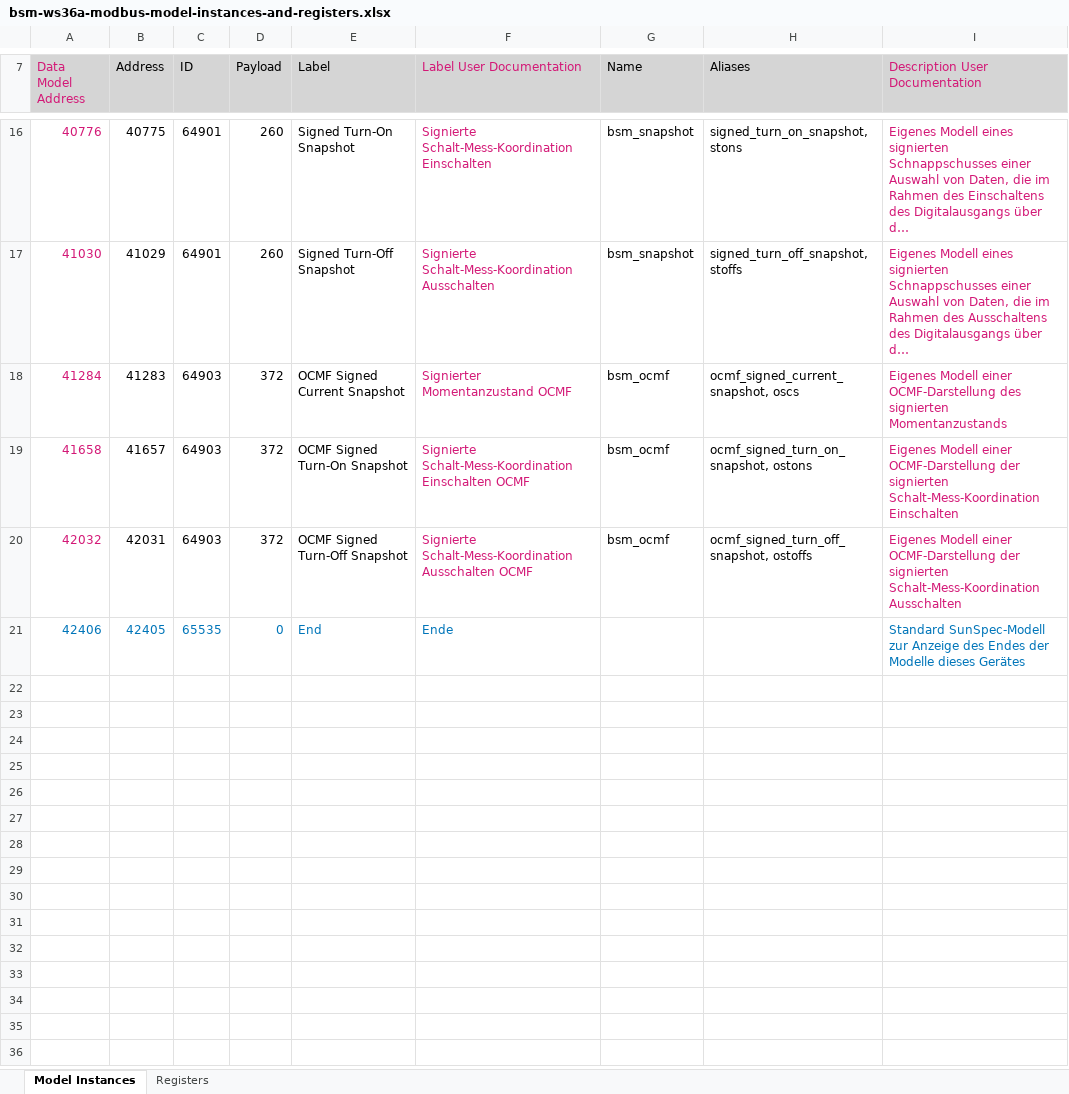
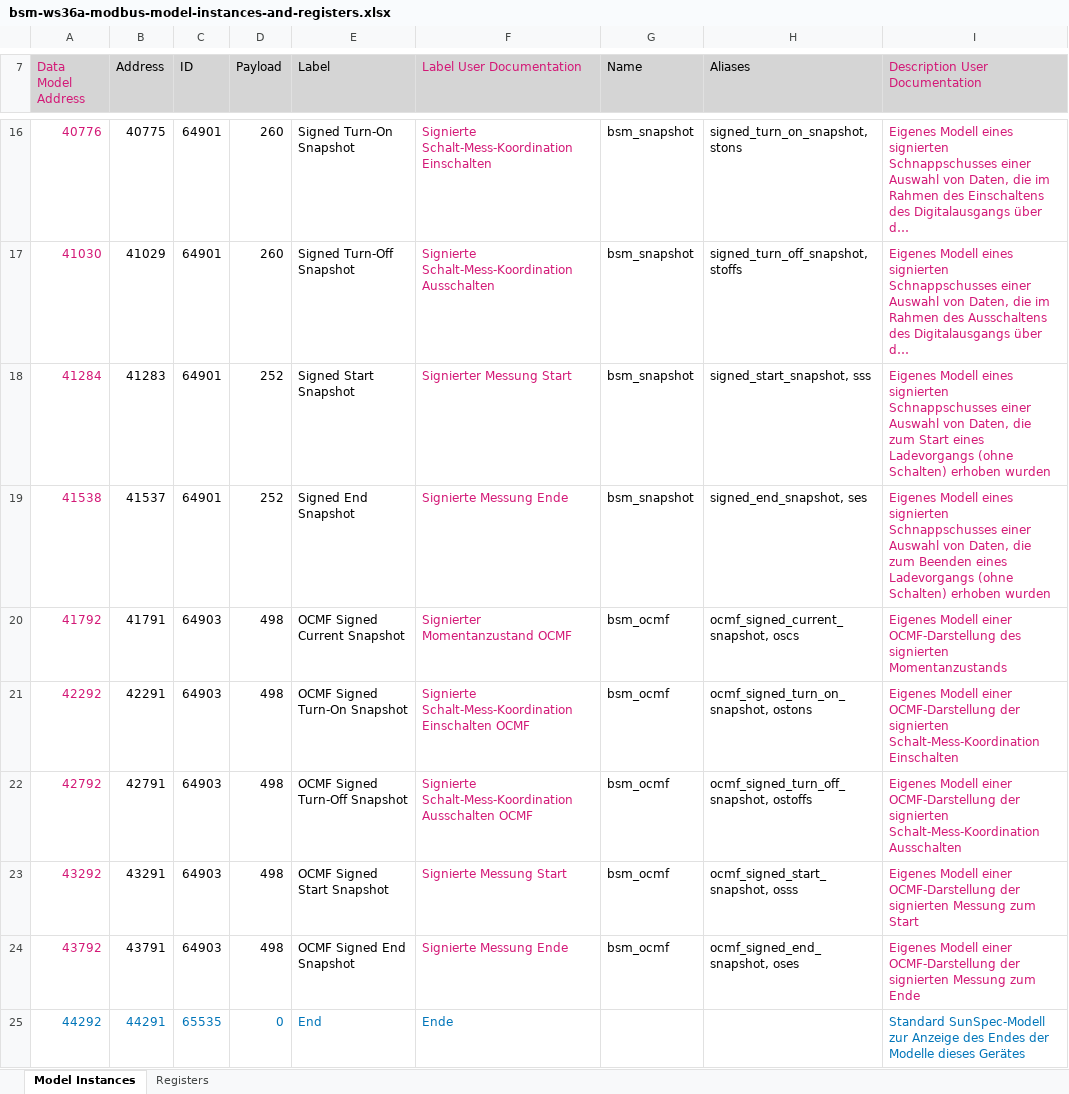
Before and after one commit to chargeITmobility/bsm-python, an Excel workbook: doc/modbus/bsm-ws36a-modbus-model-instances-and-registers.xlsx, sheet Model Instances, drawn as a sheet; only a part is shown, gaps mark what is left out; long unchanged cells end in …; values as stored, in another font and other column widths than the file's, no borders; addresses are those after the commit; the diff names each change by its address in the sheet, - before the commit and + after, or states it on an @@ line.

Commit message:
Update Modbus docs for non-switching snapshots

```diff
--- a/doc/modbus/bsm-ws36a-modbus-model-instances-and-registers.xlsx (sheet Model Instances)
+++ b/doc/modbus/bsm-ws36a-modbus-model-instances-and-registers.xlsx (sheet Model Instances)
-C18 (ID): 64903
+C18 (ID): 64901
-D18 (Payload): 372
+D18 (Payload): 252
-E18 (Label): OCMF Signed Current Snapshot
+E18 (Label): Signed Start Snapshot
-F18 (Label User Documentation): Signierter Momentanzustand OCMF
+F18 (Label User Documentation): Signierter Messung Start
-G18 (Name): bsm_ocmf
+G18 (Name): bsm_snapshot
-H18 (Aliases): ocmf_signed_current_snapshot, oscs
+H18 (Aliases): signed_start_snapshot, sss
-I18 (Description User Documentation): Eigenes Modell einer OCMF-Darstellung des signierten Momentanzustands
+I18 (Description User Documentation): Eigenes Modell eines signierten Schnappschusses einer Auswahl von Daten, die zum Start eines Ladevorgangs (ohne Schalten) erhoben wurden
+row 19: 41538 | 41537 | 64901 | 252 | Signed End Snapshot | Signierte Messung Ende | bsm_snapshot | signed_end_snapshot, ses | Eigenes Modell eines signierten Schnappschusses einer Auswahl von Daten, die zum Beenden eines Ladevorgangs (ohne Schalten) erhoben wurden
+row 20: 41792 | 41791 | 64903 | 498 | OCMF Signed Current Snapshot | Signierter Momentanzustand OCMF | bsm_ocmf | ocmf_signed_current_snapshot, oscs | Eigenes Modell einer OCMF-Darstellung des signierten Momentanzustands
-A21 (Data Model Address): 41658
+A21 (Data Model Address): 42292
-B21 (Address): 41657
+B21 (Address): 42291
-D21:D22 (Payload): 372
+D21:D22 (Payload): 498
-A22 (Data Model Address): 42032
+A22 (Data Model Address): 42792
-B22 (Address): 42031
+B22 (Address): 42791
+row 23: 43292 | 43291 | 64903 | 498 | OCMF Signed Start Snapshot | Signierte Messung Start | bsm_ocmf | ocmf_signed_start_snapshot, osss | Eigenes Modell einer OCMF-Darstellung der signierten Messung zum Start
+row 24: 43792 | 43791 | 64903 | 498 | OCMF Signed End Snapshot | Signierte Messung Ende | bsm_ocmf | ocmf_signed_end_snapshot, oses | Eigenes Modell einer OCMF-Darstellung der signierten Messung zum Ende
-A25 (Data Model Address): 42406
+A25 (Data Model Address): 44292
-B25 (Address): 42405
+B25 (Address): 44291
```
Also changed, not shown: sheet Registers, formulas that keep their value, 2 other files.
